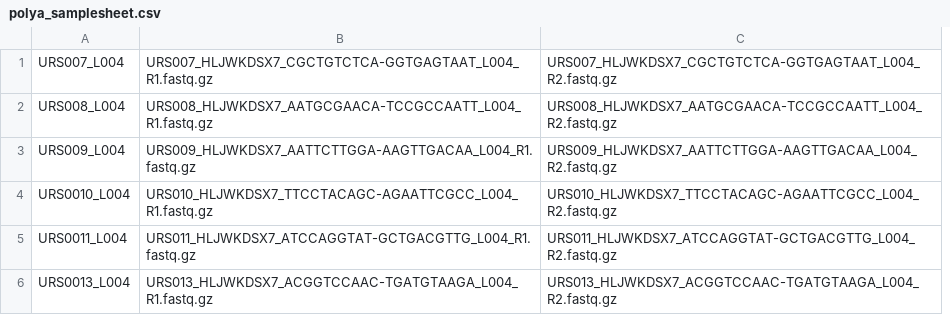
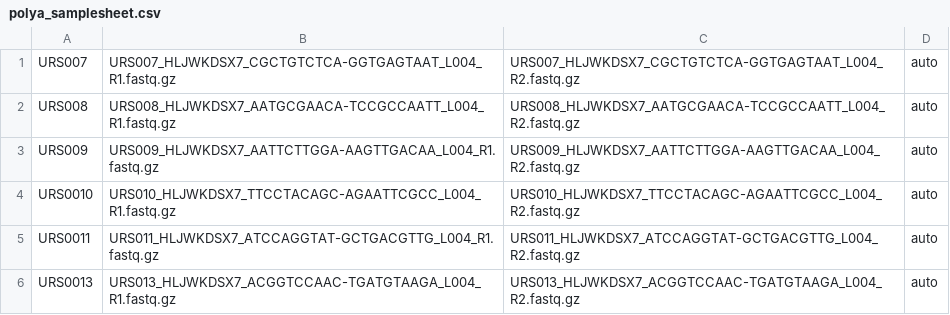
Before and after one commit to Jaaaacklyn/Jaaaacklyn, a CSV file: Research Project/polya_samplesheet.csv, drawn as a sheet; removed rows and columns are numbered as before the commit, all else as after; the diff names each change by its address in the sheet, - before the commit and + after, or states it on an @@ line.

```diff
--- a/Research Project/polya_samplesheet.csv
+++ b/Research Project/polya_samplesheet.csv
-column A, rows 1-6: URS007_L004 | URS008_L004 | URS009_L004 | URS0010_L004 | URS0011_L004 | URS0013_L004
+column A, rows 1-6: URS007 | URS008 | URS009 | URS0010 | URS0011 | URS0013
+column D, rows 1-6: all auto
```
Also changed, not shown: Research Project/ribo_samplesheet.csv, 1 other file.
